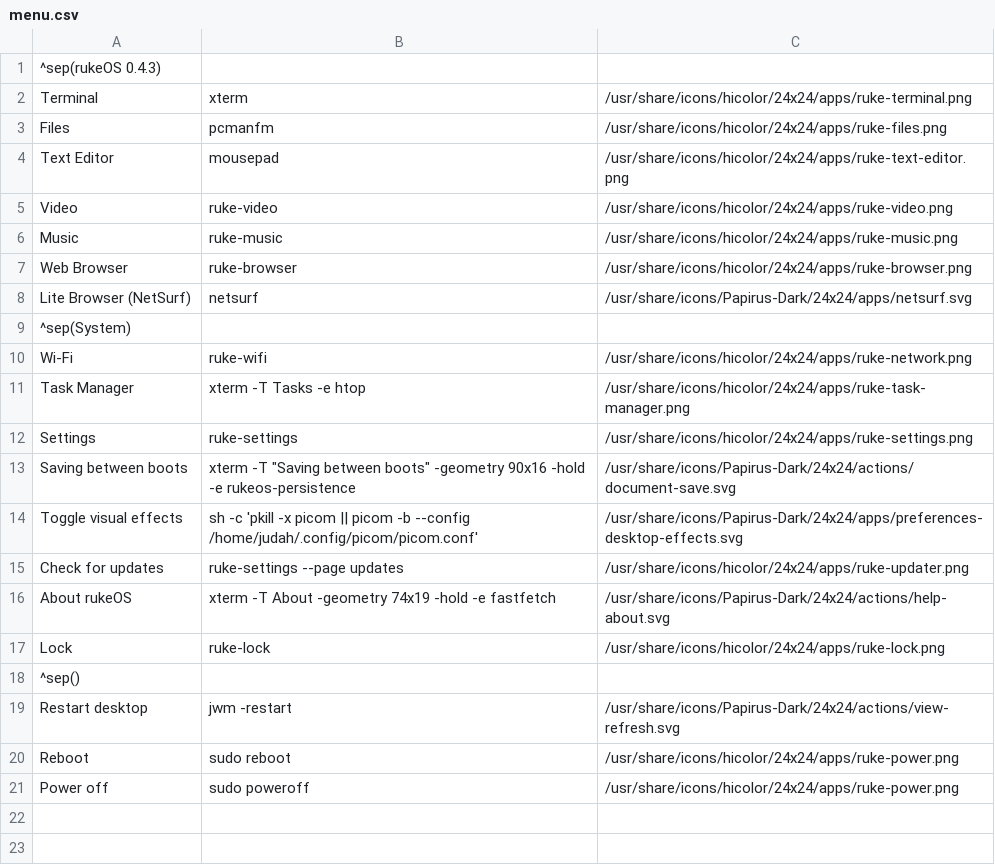
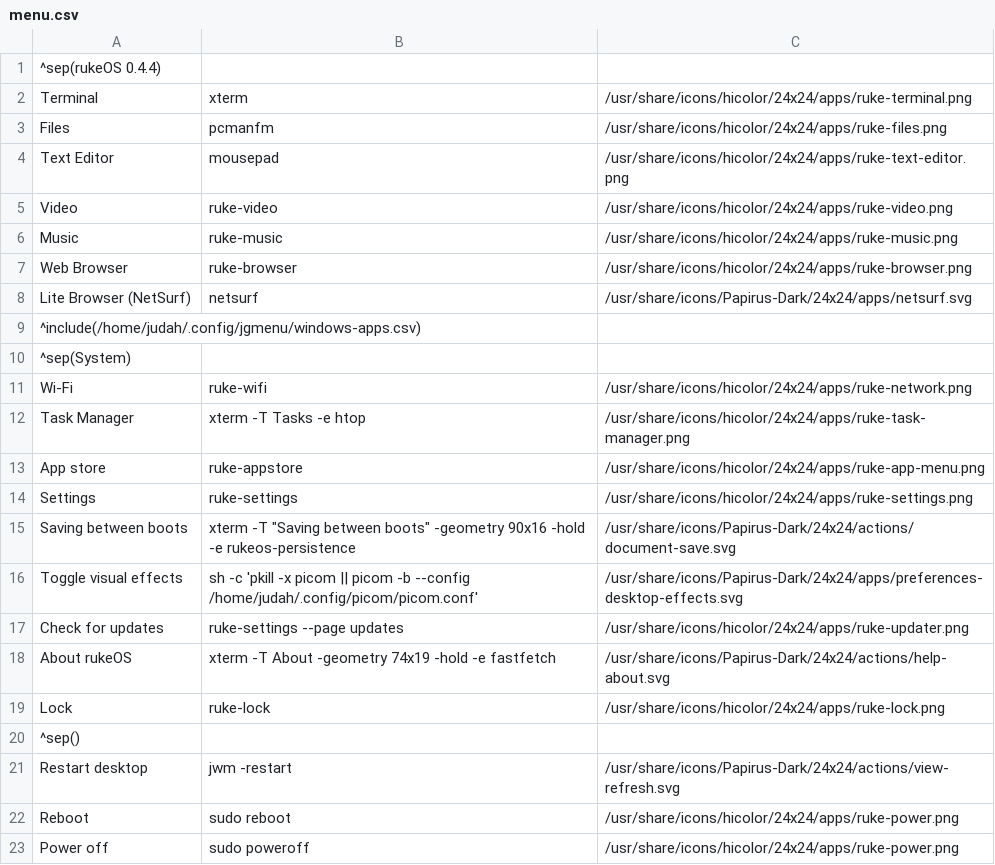
Before and after one commit to invix-sketch/rukeos, a CSV file: overlay/home/.config/jgmenu/menu.csv, drawn as a sheet.

Commit message:
Add rukeOS 0.4.4: actually apply the dark theme, fix the lock layout, and add Windows apps
The 0.4.3 theme imported Adwaita-dark as a GTK resource. If that import
failed, GTK discarded the whole stylesheet and fell back to Adwaita light,
so a successful OTA still looked white. Ship a self-contained theme, a
migration that rewrites user and system theme settings, a lock screen that
uses a plain dark fill with non-overlapping text, and a Settings App store
page for classic Windows installers via Wine.

```diff
--- a/overlay/home/.config/jgmenu/menu.csv
+++ b/overlay/home/.config/jgmenu/menu.csv
@@ -1,2 +1,2 @@
-^sep(rukeOS 0.4.3)
+^sep(rukeOS 0.4.4)
 Terminal,xterm,/usr/share/icons/hicolor/24x24/apps/ruke-terminal.png
@@ -8,2 +8,3 @@ Web Browser,ruke-browser,/usr/share/icons/hicolor/24x24/apps/ruke-browser.png
 Lite Browser (NetSurf),netsurf,/usr/share/icons/Papirus-Dark/24x24/apps/netsurf.svg
+^include(/home/judah/.config/jgmenu/windows-apps.csv)
 ^sep(System)
@@ -11,2 +12,3 @@ Wi-Fi,ruke-wifi,/usr/share/icons/hicolor/24x24/apps/ruke-network.png
 Task Manager,xterm -T Tasks -e htop,/usr/share/icons/hicolor/24x24/apps/ruke-task-manager.png
+App store,ruke-appstore,/usr/share/icons/hicolor/24x24/apps/ruke-app-menu.png
 Settings,ruke-settings,/usr/share/icons/hicolor/24x24/apps/ruke-settings.png
```
Also changed, not shown: 15 other files.
